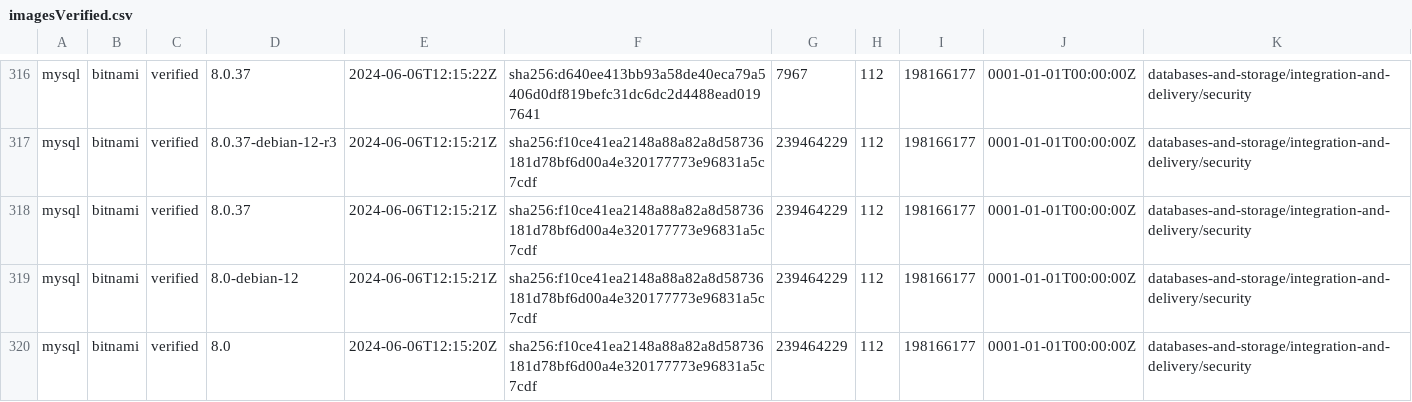
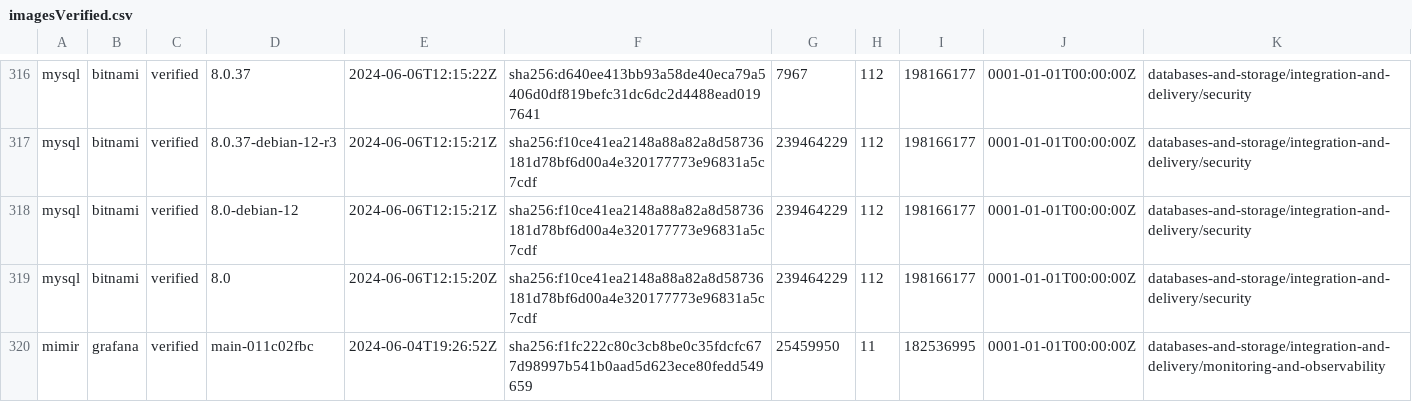
Before and after one commit to leyrem/thesis_crawler, a CSV file: imagesVerified.csv, drawn as a sheet; only a part is shown, gaps mark what is left out; the shorter side is filled out with more unchanged rows.

```diff
--- a/imagesVerified.csv
+++ b/imagesVerified.csv
@@ -317,3 +317,2 @@ mysql,bitnami,verified,8.0.37,2024-06-06T12:15:22Z,sha256:d640ee413bb93a58de40ec
 mysql,bitnami,verified,8.0.37-debian-12-r3,2024-06-06T12:15:21Z,sha256:f10ce41ea2148a88a82a8d58736181d78bf6d00a4e320177773e96831a5c7cdf,239464229,112,198166177,0001-01-01T00:00:00Z,databases-and-storage/integration-and-delivery/security
-mysql,bitnami,verified,8.0.37,2024-06-06T12:15:21Z,sha256:f10ce41ea2148a88a82a8d58736181d78bf6d00a4e320177773e96831a5c7cdf,239464229,112,198166177,0001-01-01T00:00:00Z,databases-and-storage/integration-and-delivery/security
 mysql,bitnami,verified,8.0-debian-12,2024-06-06T12:15:21Z,sha256:f10ce41ea2148a88a82a8d58736181d78bf6d00a4e320177773e96831a5c7cdf,239464229,112,198166177,0001-01-01T00:00:00Z,databases-and-storage/integration-and-delivery/security
```
Also changed, not shown: 5 other files.
